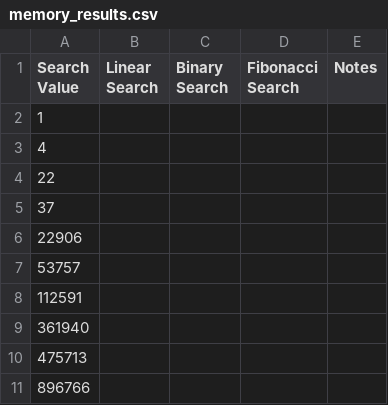
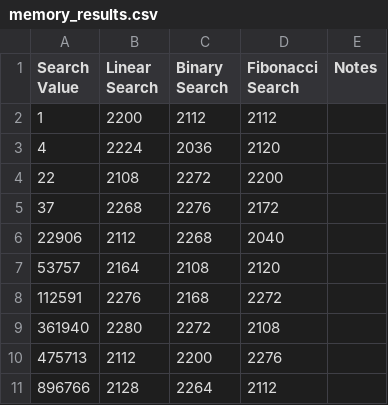
Before and after one commit to arielm20/C_progamming_problem_sets, a CSV file: L05/lab5/memory_results.csv, drawn as a sheet; only a part is shown; the diff covers the shown part only.

Commit message:
Update memory_results.csv

```diff
--- a/L05/lab5/memory_results.csv
+++ b/L05/lab5/memory_results.csv
@@ -1,11 +1,11 @@
 Search Value,Linear Search,Binary Search,Fibonacci Search,Notes
-1,,,,
-4,,,,
-22,,,,
-37,,,,
-22906,,,,
-53757,,,,
-112591,,,,
-361940,,,,
-475713,,,,
-896766,,,,
+1,2200,2112,2112,
+4,2224,2036,2120,
+22,2108,2272,2200,
+37,2268,2276,2172,
+22906,2112,2268,2040,
+53757,2164,2108,2120,
+112591,2276,2168,2272,
+361940,2280,2272,2108,
+475713,2112,2200,2276,
+896766,2128,2264,2112,
```
Also changed, not shown: 12 edited cells elsewhere in this file.
